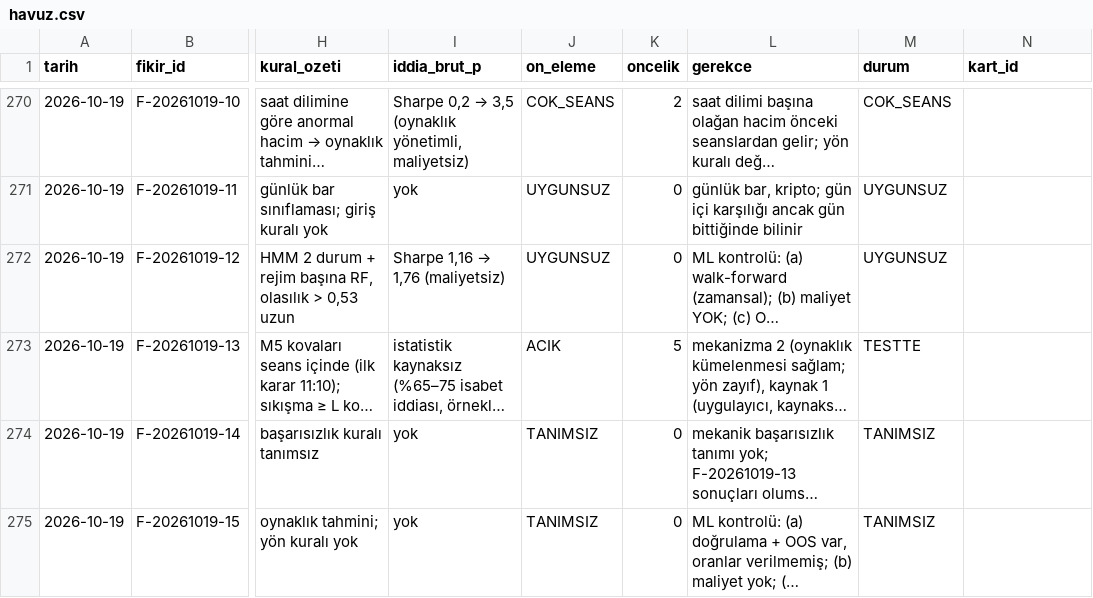
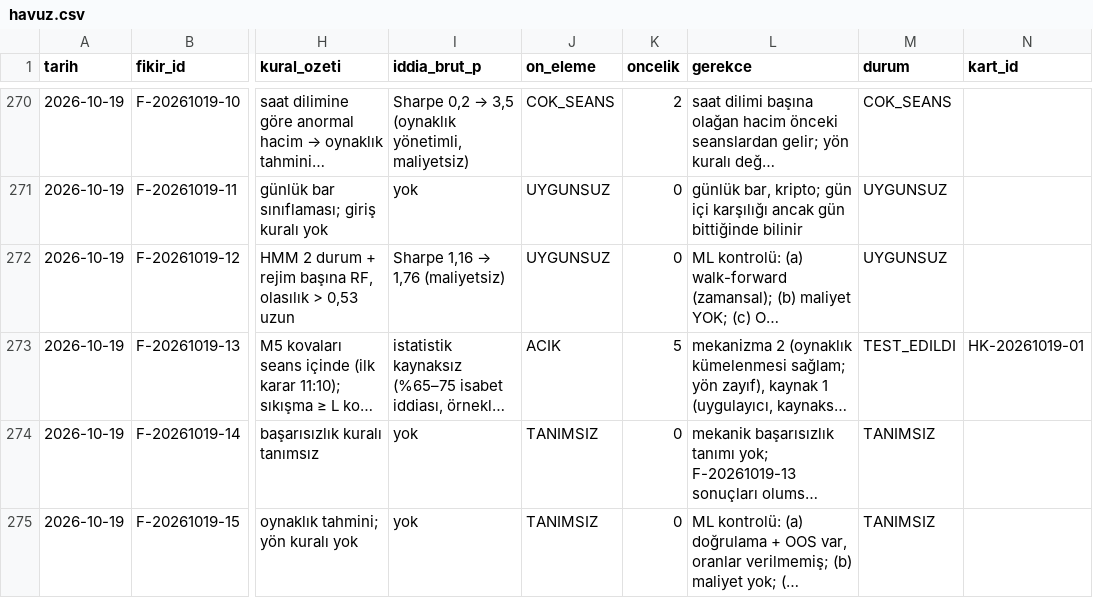
Before and after one commit to Soydan73/xu30-strateji-arastirma, a CSV file: havuz.csv, drawn as a sheet; only a part is shown, gaps mark what is left out; long unchanged cells end in …; the diff names each change by its address in the sheet, - before the commit and + after, or states it on an @@ line.

```diff
--- a/havuz.csv
+++ b/havuz.csv
-M273 (durum): TESTTE
+M273 (durum): TEST_EDILDI
-N273 (kart_id): (empty)
+N273 (kart_id): HK-20261019-01
```
Also changed, not shown: defter.csv, 6 other files.
